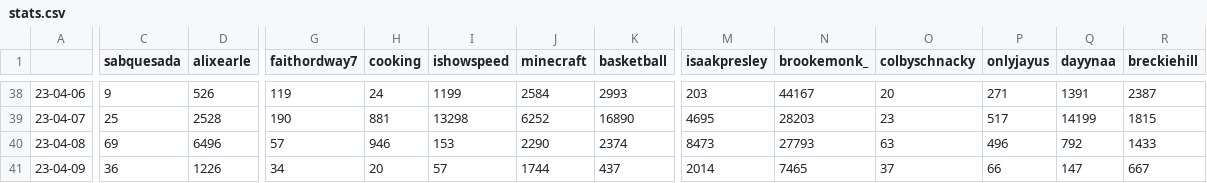
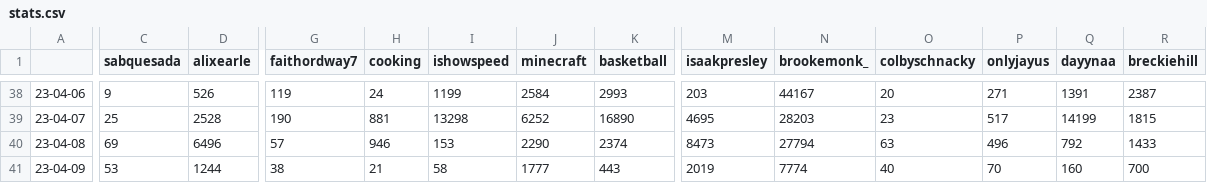
Before and after one commit to sammiphone6/Content_Arbitrage, a CSV file: account_posting/data/stats.csv, drawn as a sheet; only a part is shown, gaps mark what is left out; the diff covers the shown part only; the diff names each change by its address in the sheet, - before the commit and + after, or states it on an @@ line.

```diff
--- a/account_posting/data/stats.csv
+++ b/account_posting/data/stats.csv
-N40 (brookemonk_): 27793
+N40 (brookemonk_): 27794
-C41 (sabquesada): 36
+C41 (sabquesada): 53
-D41 (alixearle): 1226
+D41 (alixearle): 1244
-G41 (faithordway7): 34
+G41 (faithordway7): 38
-H41 (cooking): 20
+H41 (cooking): 21
-I41 (ishowspeed): 57
+I41 (ishowspeed): 58
-J41 (minecraft): 1744
+J41 (minecraft): 1777
-K41 (basketball): 437
+K41 (basketball): 443
-M41 (isaakpresley): 2014
+M41 (isaakpresley): 2019
-N41 (brookemonk_): 7465
+N41 (brookemonk_): 7774
-O41 (colbyschnacky): 37
+O41 (colbyschnacky): 40
-P41 (onlyjayus): 66
+P41 (onlyjayus): 70
-Q41 (dayynaa): 147
+Q41 (dayynaa): 160
-R41 (breckiehill): 667
+R41 (breckiehill): 700
```
Also changed, not shown: 4 edited cells elsewhere in this file, account_posting/data/insights.csv, 7 other files.
